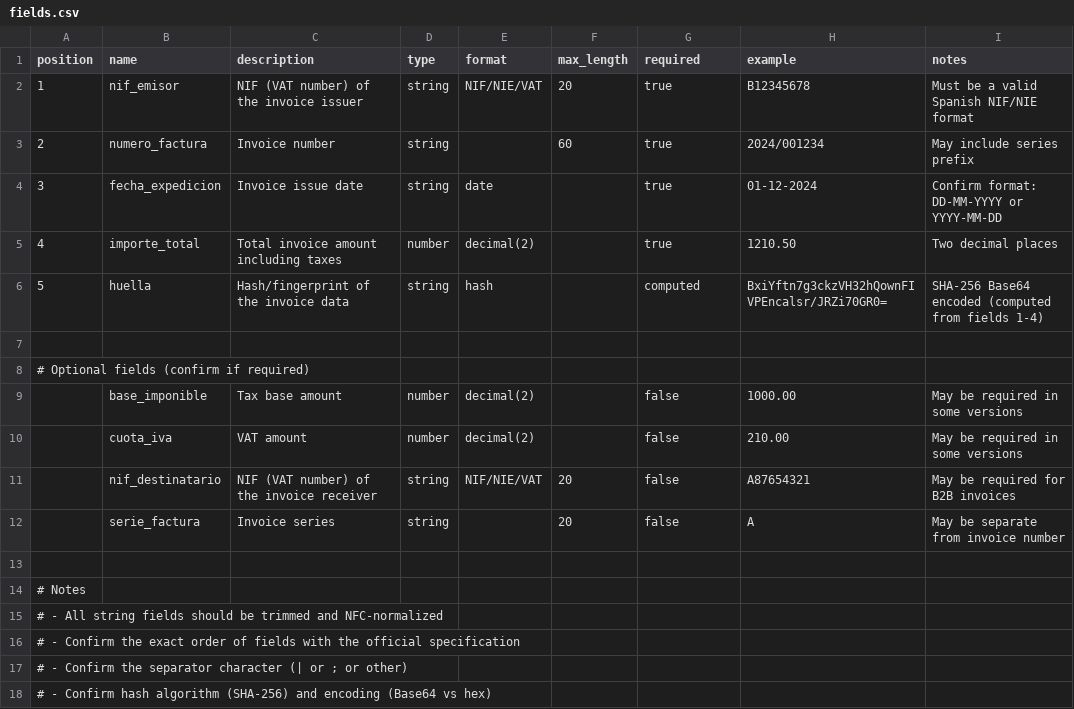
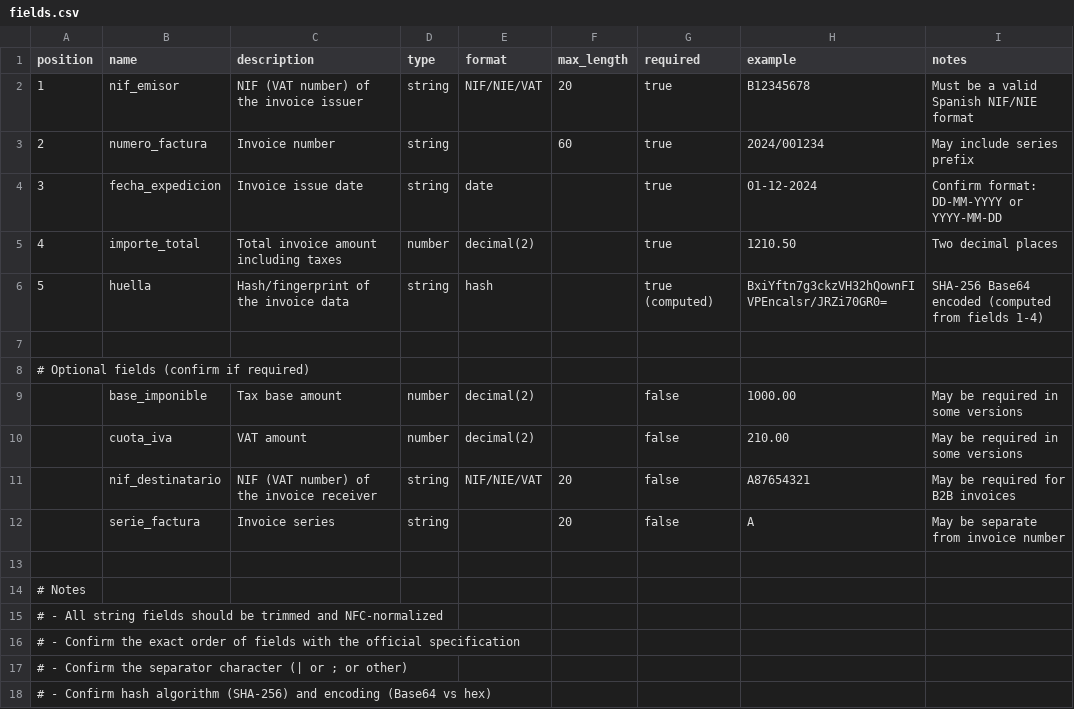
Before and after one commit to wpodigital/easyfactu, a CSV file: docs/specs/converted/DetalleEspecificacTecnCodigoQRfactura/tables/fields.csv, drawn as a sheet.

```diff
--- a/docs/specs/converted/DetalleEspecificacTecnCodigoQRfactura/tables/fields.csv
+++ b/docs/specs/converted/DetalleEspecificacTecnCodigoQRfactura/tables/fields.csv
@@ -5,3 +5,3 @@ position,name,description,type,format,max_length,required,example,notes
 4,importe_total,Total invoice amount including taxes,number,decimal(2),,true,1210.50,Two decimal places
-5,huella,Hash/fingerprint of the invoice data,string,hash,,computed,BxiYftn7g3ckzVH32hQownFIVPEncalsr/JRZi70GR0=,SHA-256 Base64 encoded (computed from fields 1-4)
+5,huella,Hash/fingerprint of the invoice data,string,hash,,true (computed),BxiYftn7g3ckzVH32hQownFIVPEncalsr/JRZi70GR0=,SHA-256 Base64 encoded (computed from fields 1-4)
 ,,,,,,,
```
Also changed, not shown: 4 other files.
